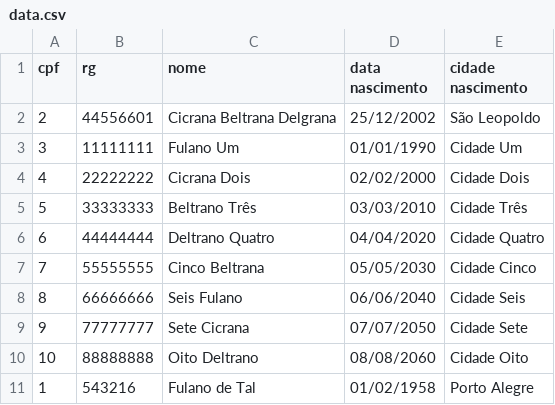
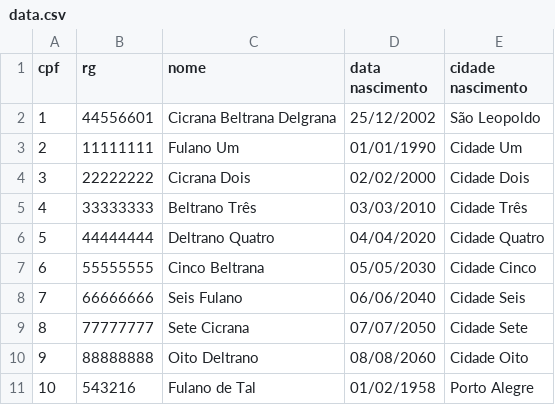
Before and after one commit to gabrielmusskopf/uni, a CSV file: estrutura-de-dados-avancada/trabalho-gb/data.csv, drawn as a sheet.

Commit message:
trabalho algoritmos ordenacao

```diff
--- a/estrutura-de-dados-avancada/trabalho-gb/data.csv
+++ b/estrutura-de-dados-avancada/trabalho-gb/data.csv
@@ -1,11 +1,11 @@
 cpf;rg;nome;data nascimento;cidade nascimento
-2;44556601;Cicrana Beltrana Delgrana;25/12/2002;São Leopoldo
-3;11111111;Fulano Um;01/01/1990;Cidade Um
-4;22222222;Cicrana Dois;02/02/2000;Cidade Dois
-5;33333333;Beltrano Três;03/03/2010;Cidade Três
-6;44444444;Deltrano Quatro;04/04/2020;Cidade Quatro
-7;55555555;Cinco Beltrana;05/05/2030;Cidade Cinco
-8;66666666;Seis Fulano;06/06/2040;Cidade Seis
-9;77777777;Sete Cicrana;07/07/2050;Cidade Sete
-10;88888888;Oito Deltrano;08/08/2060;Cidade Oito
-1;543216;Fulano de Tal;01/02/1958;Porto Alegre
+1;44556601;Cicrana Beltrana Delgrana;25/12/2002;São Leopoldo
+2;11111111;Fulano Um;01/01/1990;Cidade Um
+3;22222222;Cicrana Dois;02/02/2000;Cidade Dois
+4;33333333;Beltrano Três;03/03/2010;Cidade Três
+5;44444444;Deltrano Quatro;04/04/2020;Cidade Quatro
+6;55555555;Cinco Beltrana;05/05/2030;Cidade Cinco
+7;66666666;Seis Fulano;06/06/2040;Cidade Seis
+8;77777777;Sete Cicrana;07/07/2050;Cidade Sete
+9;88888888;Oito Deltrano;08/08/2060;Cidade Oito
+10;543216;Fulano de Tal;01/02/1958;Porto Alegre
```
Also changed, not shown: 9 other files.
